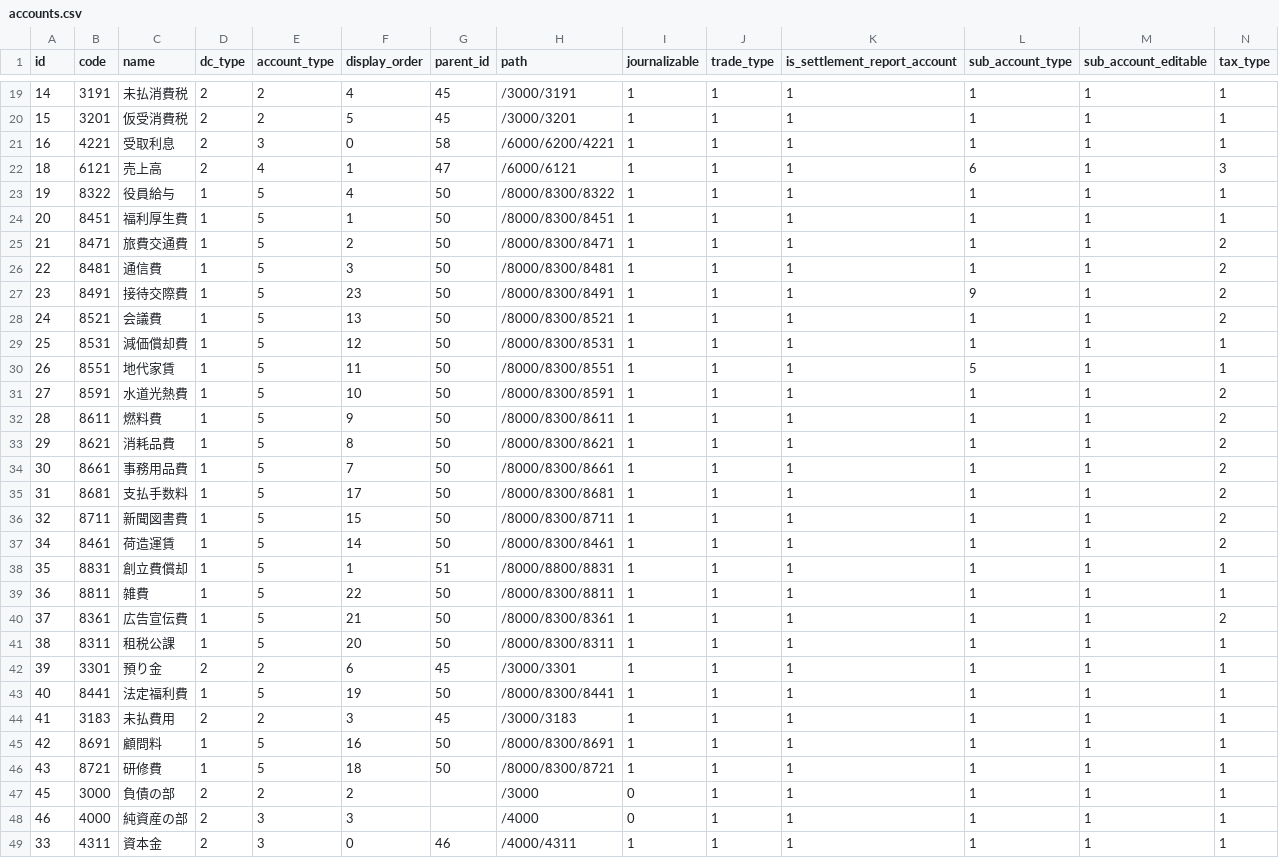
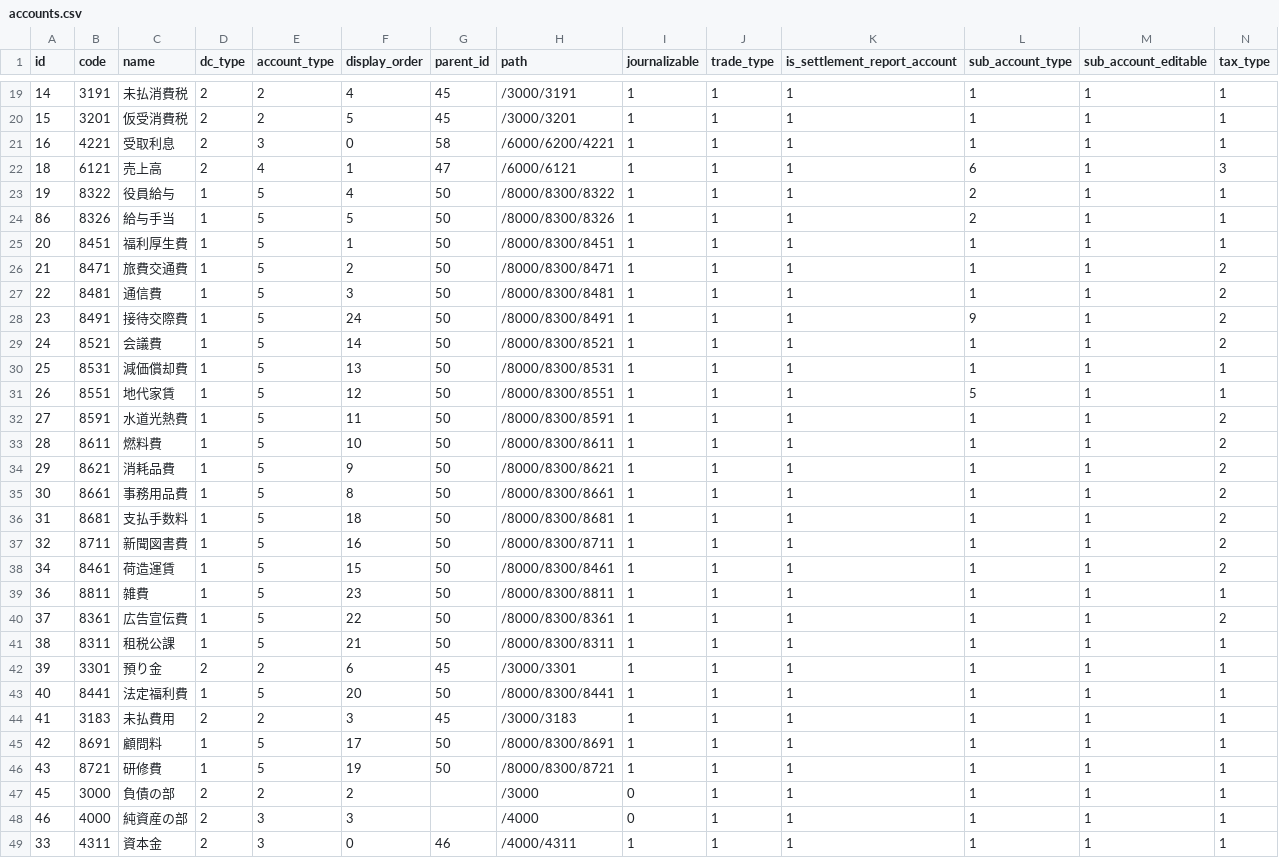
Before and after one commit to hybitz/hyacc, a CSV file: config/first_boot/accounts.csv, drawn as a sheet; only a part is shown, gaps mark what is left out; addresses are those after the commit; rows hold the shown columns only; the diff covers the shown part only; the diff names each change by its address in the sheet, - before the commit and + after, or states it on an @@ line.

```diff
--- a/config/first_boot/accounts.csv
+++ b/config/first_boot/accounts.csv
-L23 (sub_account_type): 1
+L23 (sub_account_type): 2
+row 24: 86 | 8326 | 給与手当 | 1 | 5 | 5 | 50 | /8000/8300/8326 | 1 | 1 | 1 | 2 | 1 | 1
-F28 (display_order): 23
+F28 (display_order): 24
-F29 (display_order): 13
+F29 (display_order): 14
-F30 (display_order): 12
+F30 (display_order): 13
-F31 (display_order): 11
+F31 (display_order): 12
-F32 (display_order): 10
+F32 (display_order): 11
-F33 (display_order): 9
+F33 (display_order): 10
-F34 (display_order): 8
+F34 (display_order): 9
-F35 (display_order): 7
+F35 (display_order): 8
-F36 (display_order): 17
+F36 (display_order): 18
-F37 (display_order): 15
+F37 (display_order): 16
-F38 (display_order): 14
+F38 (display_order): 15
@@ row 38 moved to row 57: 35 @@
-F39 (display_order): 22
+F39 (display_order): 23
-F40 (display_order): 21
+F40 (display_order): 22
-F41 (display_order): 20
+F41 (display_order): 21
-F43 (display_order): 19
+F43 (display_order): 20
-F45 (display_order): 16
+F45 (display_order): 17
-F46 (display_order): 18
+F46 (display_order): 19
```
Also changed, not shown: 5 edited cells elsewhere in this file, 4 other files.
